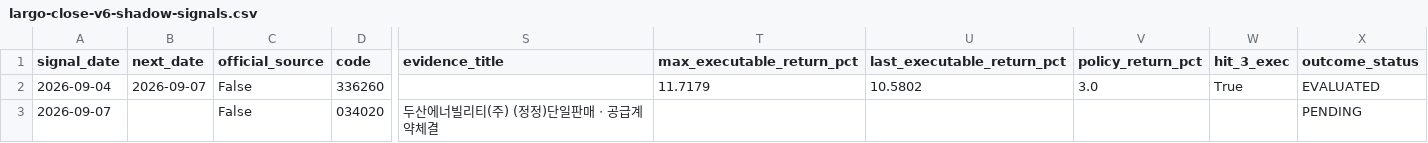
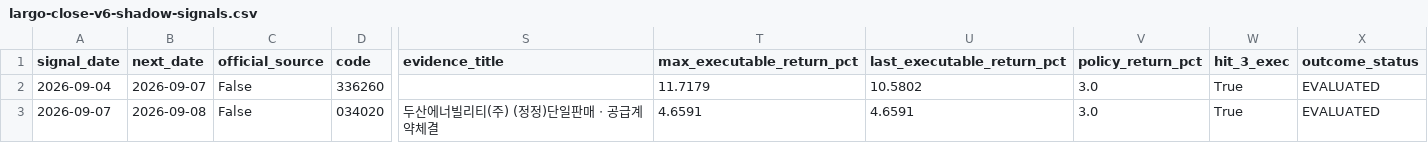
Before and after one commit to SEUNGJU-PARK-KR/canva-agent, a CSV file: data/largo-close-v6-shadow-signals.csv, drawn as a sheet; only a part is shown, gaps mark what is left out; the diff names each change by its address in the sheet, - before the commit and + after, or states it on an @@ line.

```diff
--- a/data/largo-close-v6-shadow-signals.csv
+++ b/data/largo-close-v6-shadow-signals.csv
-B3 (next_date): (empty)
+B3 (next_date): 2026-09-08
-T3 (max_executable_return_pct): (empty)
+T3 (max_executable_return_pct): 4.6591
-U3 (last_executable_return_pct): (empty)
+U3 (last_executable_return_pct): 4.6591
-V3 (policy_return_pct): (empty)
+V3 (policy_return_pct): 3.0
-W3 (hit_3_exec): (empty)
+W3 (hit_3_exec): True
-X3 (outcome_status): PENDING
+X3 (outcome_status): EVALUATED
```
Also changed, not shown: 3 other files.
